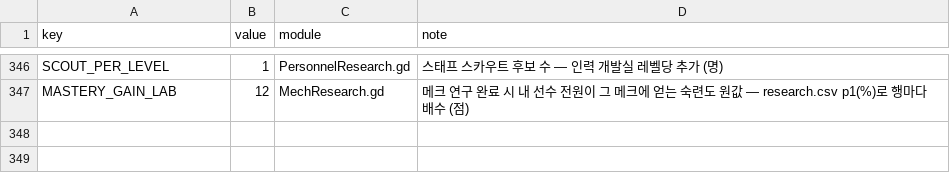
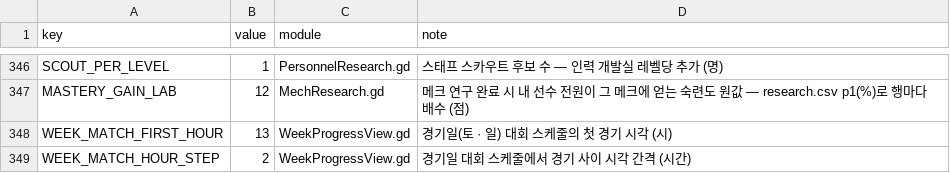
Before and after one commit to toniqat/esports-manager, a CSV file: data/csv/const.csv, drawn as a sheet; only a part is shown, gaps mark what is left out; the diff names each change by its address in the sheet, - before the commit and + after, or states it on an @@ line.

```diff
--- a/data/csv/const.csv
+++ b/data/csv/const.csv
+row 348: WEEK_MATCH_FIRST_HOUR | 13 | WeekProgressView.gd | 경기일(토 · 일) 대회 스케줄의 첫 경기 시각 (시)
+row 349: WEEK_MATCH_HOUR_STEP | 2 | WeekProgressView.gd | 경기일 대회 스케줄에서 경기 사이 시각 간격 (시간)
```
Also changed, not shown: data/l10n/src/match.csv, data/l10n/src/season.csv, 29 other files.
